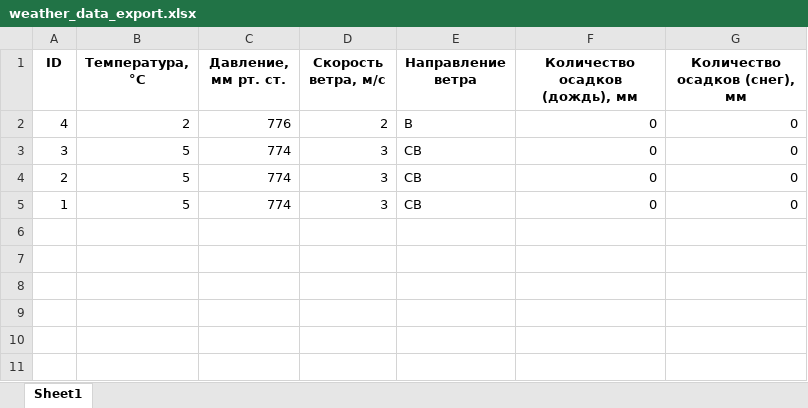
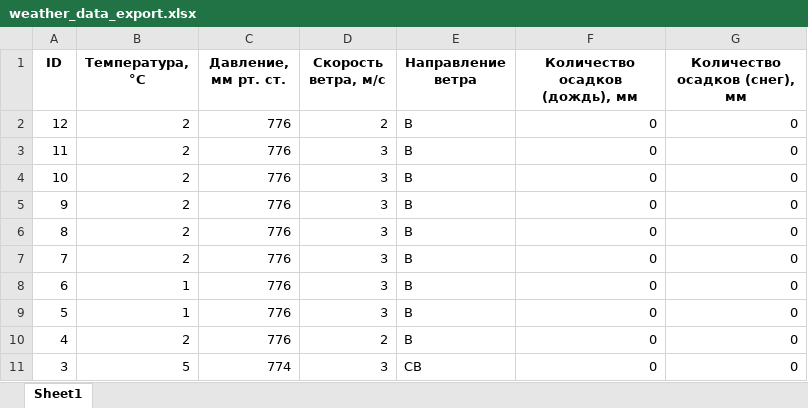
Before and after one commit to Artyom-Serov/Weather_parser, an Excel workbook: weather_data_export.xlsx, sheet Sheet1, drawn as a sheet; values as stored, in another font and other column widths than the file's, no borders; removed rows and columns are numbered as before the commit, all else as after; the diff names each change by its address in the sheet, - before the commit and + after, or states it on an @@ line.

```diff
--- a/weather_data_export.xlsx (sheet Sheet1)
+++ b/weather_data_export.xlsx (sheet Sheet1)
+row 2: 12 | 2 | 776 | 2 | В | 0 | 0
+row 3: 11 | 2 | 776 | 3 | В | 0 | 0
+row 4: 10 | 2 | 776 | 3 | В | 0 | 0
+row 5: 9 | 2 | 776 | 3 | В | 0 | 0
+row 6: 8 | 2 | 776 | 3 | В | 0 | 0
+row 7: 7 | 2 | 776 | 3 | В | 0 | 0
+row 8: 6 | 1 | 776 | 3 | В | 0 | 0
+row 9: 5 | 1 | 776 | 3 | В | 0 | 0
-row 4: 2 | 5 | 774 | 3 | СВ | 0 | 0
-row 5: 1 | 5 | 774 | 3 | СВ | 0 | 0
```
Also changed, not shown: 3 other files.
